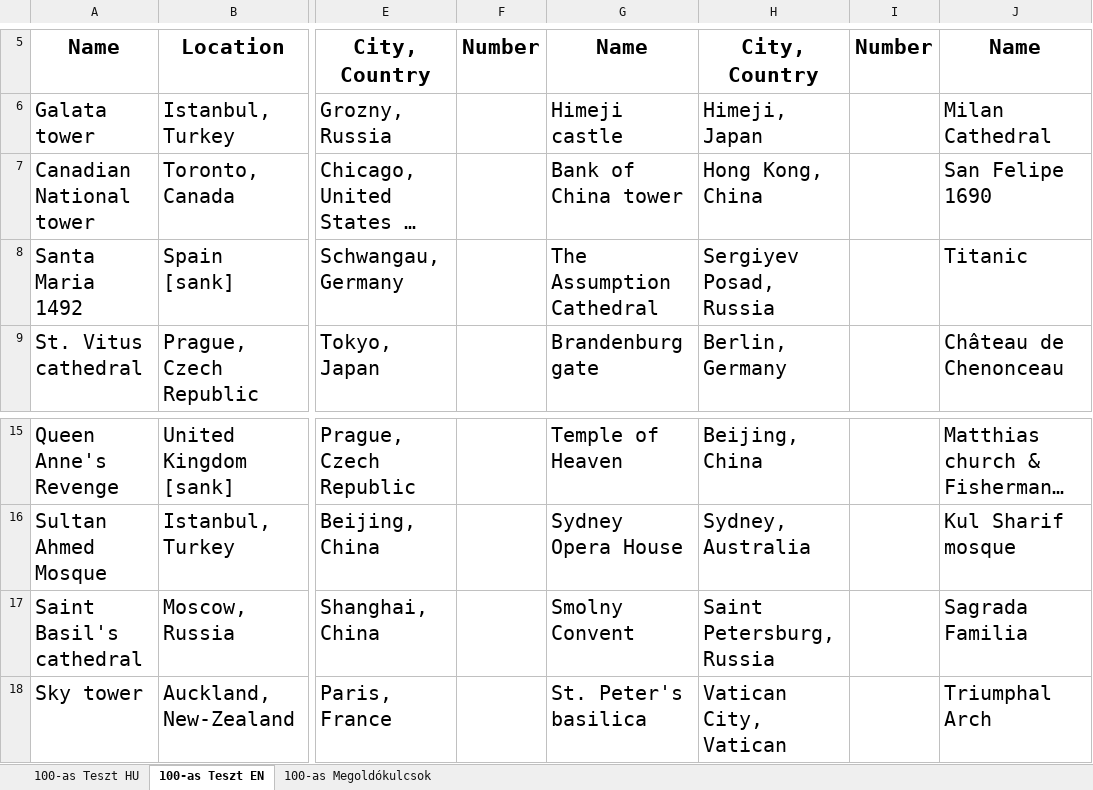
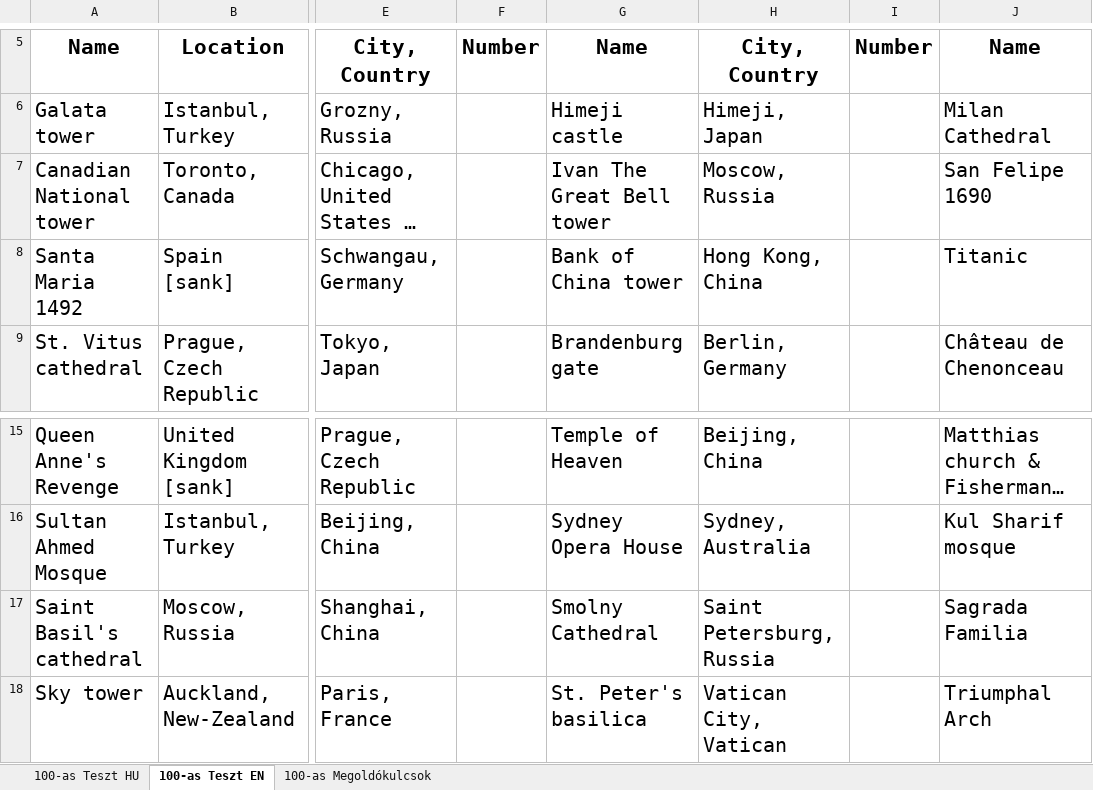
Before and after one commit to baconhoney/3DPuzzleQuiz, an Excel workbook: Server/masterdata/ManualTests/100asTeszt.xlsx, sheet 100-as Teszt EN, drawn as a sheet; only a part is shown, gaps mark what is left out; long unchanged cells end in …; values as stored, in another font and other column widths than the file's, no borders; the diff names each change by its address in the sheet, - before the commit and + after, or states it on an @@ line.

```diff
--- a/Server/masterdata/ManualTests/100asTeszt.xlsx (sheet 100-as Teszt EN)
+++ b/Server/masterdata/ManualTests/100asTeszt.xlsx (sheet 100-as Teszt EN)
-G7: Bank of China tower
+G7: Ivan The Great Bell tower
-H7: Hong Kong, China
+H7: Moscow, Russia
-G8: The Assumption Cathedral
+G8: Bank of China tower
-H8: Sergiyev Posad, Russia
+H8: Hong Kong, China
-G17: Smolny Convent
+G17: Smolny Cathedral
```
Also changed, not shown: sheet 100-as Teszt HU, sheet 100-as Megoldókulcsok, Server/masterdata/ManualTests/Listák.xlsx, Server/masterdata/ManualTests/Megoldókulcsok.xlsx, 5 other files.
